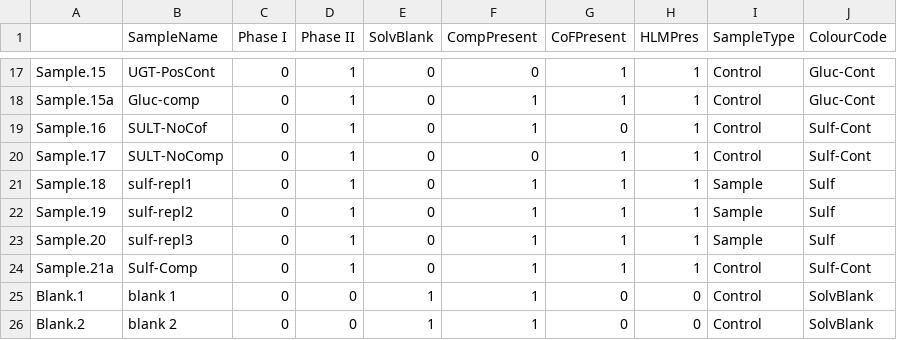
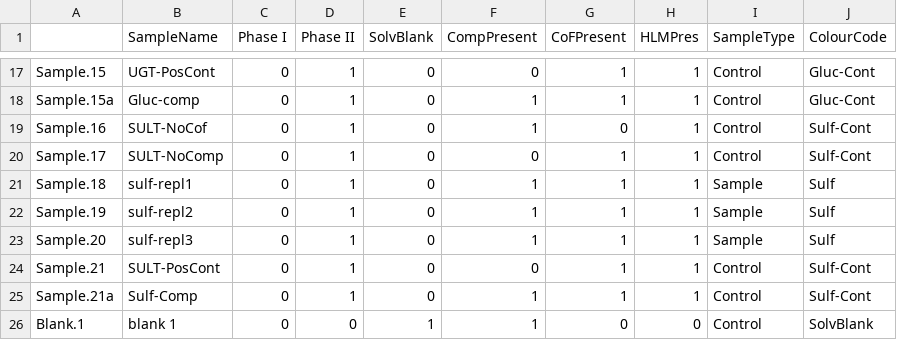
Before and after one commit to nkummer/invitRo, a CSV file: HLM_samples.csv, drawn as a sheet; only a part is shown, gaps mark what is left out; the shorter side is filled out with more unchanged rows; the diff names each change by its address in the sheet, - before the commit and + after, or states it on an @@ line.

Commit message:
Addition of SULT-PosCont sample

```diff
--- a/HLM_samples.csv
+++ b/HLM_samples.csv
+row 24: Sample.21 | SULT-PosCont | 0 | 1 | 0 | 0 | 1 | 1 | Control | Sulf-Cont
```
Also changed, not shown: 2 other files.
